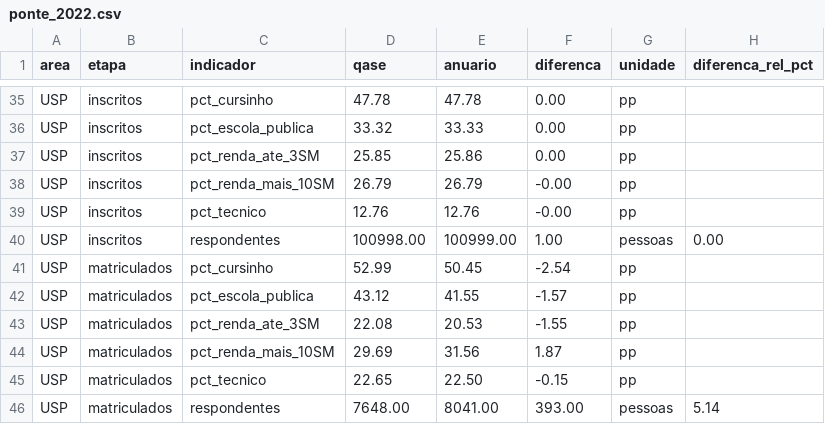
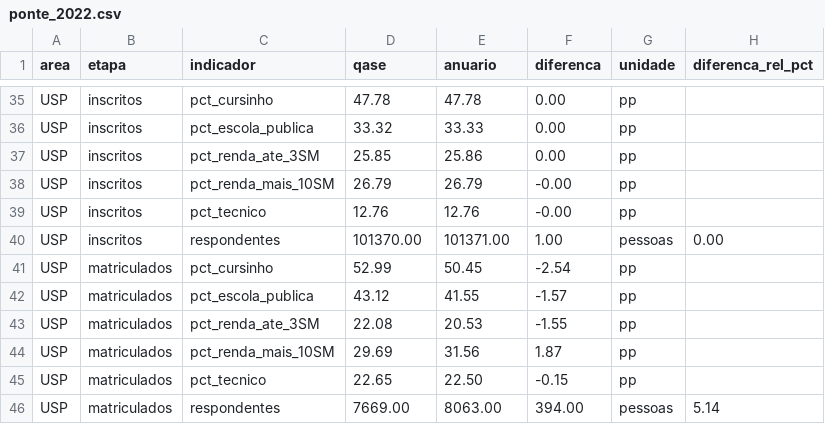
Before and after one commit to markvrllo/projeto-visu, a CSV file: data/processed/ponte_2022.csv, drawn as a sheet; only a part is shown, gaps mark what is left out; the diff covers the shown part only.

```diff
--- a/data/processed/ponte_2022.csv
+++ b/data/processed/ponte_2022.csv
@@ -39,3 +39,3 @@ USP,inscritos,pct_renda_mais_10SM,26.79,26.79,-0.00,pp,
 USP,inscritos,pct_tecnico,12.76,12.76,-0.00,pp,
-USP,inscritos,respondentes,100998.00,100999.00,1.00,pessoas,0.00
+USP,inscritos,respondentes,101370.00,101371.00,1.00,pessoas,0.00
 USP,matriculados,pct_cursinho,52.99,50.45,-2.54,pp,
@@ -45,2 +45,2 @@ USP,matriculados,pct_renda_mais_10SM,29.69,31.56,1.87,pp,
 USP,matriculados,pct_tecnico,22.65,22.50,-0.15,pp,
-USP,matriculados,respondentes,7648.00,8041.00,393.00,pessoas,5.14
+USP,matriculados,respondentes,7669.00,8063.00,394.00,pessoas,5.14
```
Also changed, not shown: 16 edited cells elsewhere in this file, 3 other files.
